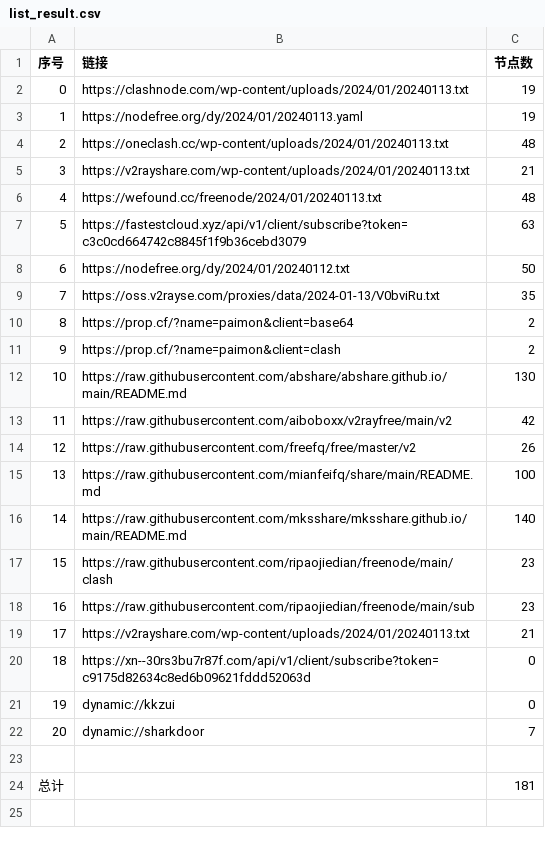
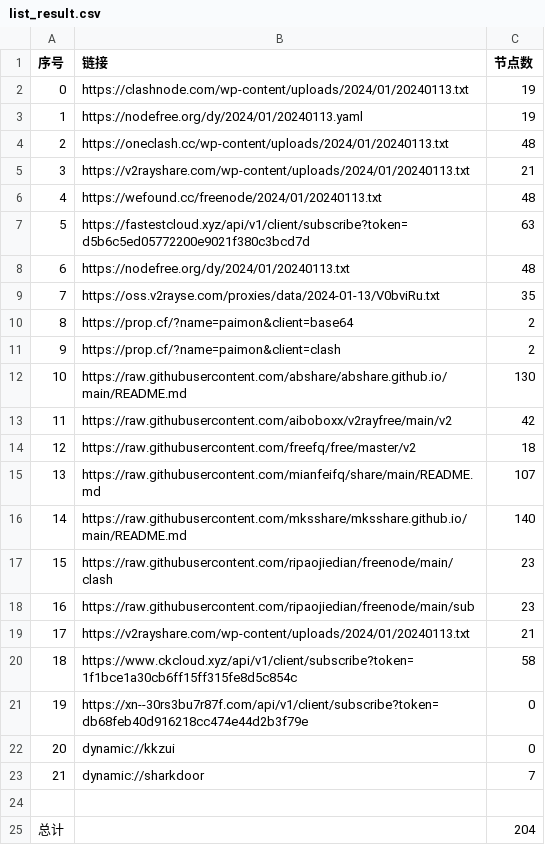
Before and after one commit to yaney01/NoMoreWalls, a CSV file: list_result.csv, drawn as a sheet; removed rows and columns are numbered as before the commit, all else as after; the diff names each change by its address in the sheet, - before the commit and + after, or states it on an @@ line.

```diff
--- a/list_result.csv
+++ b/list_result.csv
-B7 (链接): https://fastestcloud.xyz/api/v1/client/subscribe?token=c3c0cd664742c8845f1f9b36cebd3079
+B7 (链接): https://fastestcloud.xyz/api/v1/client/subscribe?token=d5b6c5ed05772200e9021f380c3bcd7d
-row 8: 6 | https://nodefree.org/dy/2024/01/20240112.txt | 50
+row 8: 6 | https://nodefree.org/dy/2024/01/20240113.txt | 48
-C14 (节点数): 26
+C14 (节点数): 18
-C15 (节点数): 100
+C15 (节点数): 107
+row 20: 18 | https://www.ckcloud.xyz/api/v1/client/subscribe?token=1f1bce1a30cb6ff15ff315fe8d5c854c | 58
@@ column A (序号) renumbered between rows 21 and 23 @@
-B21 (链接): https://xn--30rs3bu7r87f.com/api/v1/client/subscribe?token=c9175d82634c8ed6b09621fddd52063d
+B21 (链接): https://xn--30rs3bu7r87f.com/api/v1/client/subscribe?token=db68feb40d916218cc474e44d2b3f79e
-C25 (节点数): 181
+C25 (节点数): 204
```
Also changed, not shown: 13 other files.
